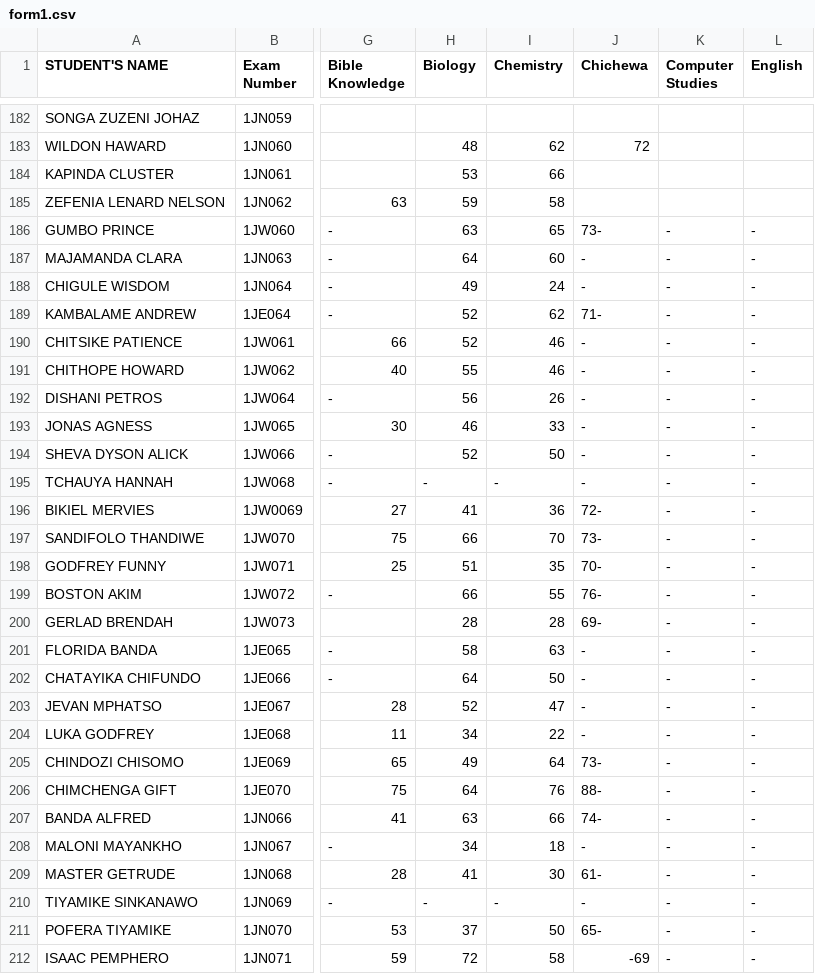
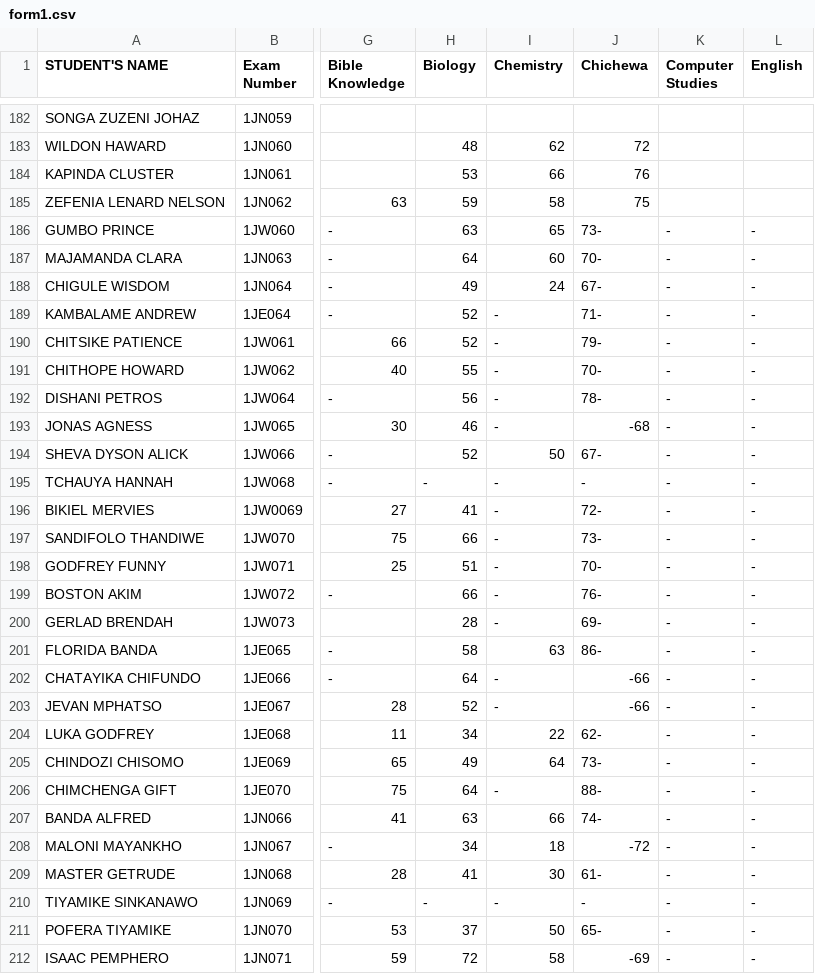
Before and after one commit to enitac/n, a CSV file: form1.csv, drawn as a sheet; only a part is shown, gaps mark what is left out; the diff covers the shown part only; the diff names each change by its address in the sheet, - before the commit and + after, or states it on an @@ line.

Commit message:
Update: form1 - Chichewa (4/22/2026, 10:35:13 AM)

```diff
--- a/form1.csv
+++ b/form1.csv
-J184 (Chichewa): (empty)
+J184 (Chichewa): 76
-J185 (Chichewa): (empty)
+J185 (Chichewa): 75
-J187 (Chichewa): -
+J187 (Chichewa): 70-
-J188 (Chichewa): -
+J188 (Chichewa): 67-
-I189 (Chemistry): 62
+I189 (Chemistry): -
-I190:I191 (Chemistry): 46
+I190:I191 (Chemistry): -
-J190 (Chichewa): -
+J190 (Chichewa): 79-
-J191 (Chichewa): -
+J191 (Chichewa): 70-
-I192 (Chemistry): 26
+I192 (Chemistry): -
-J192 (Chichewa): -
+J192 (Chichewa): 78-
-I193 (Chemistry): 33
+I193 (Chemistry): -
-J193 (Chichewa): -
+J193 (Chichewa): -68
-J194 (Chichewa): -
+J194 (Chichewa): 67-
-I196 (Chemistry): 36
+I196 (Chemistry): -
-I197 (Chemistry): 70
+I197 (Chemistry): -
-I198 (Chemistry): 35
+I198 (Chemistry): -
-I199 (Chemistry): 55
+I199 (Chemistry): -
-I200 (Chemistry): 28
+I200 (Chemistry): -
-J201 (Chichewa): -
+J201 (Chichewa): 86-
-I202 (Chemistry): 50
+I202 (Chemistry): -
-J202:J203 (Chichewa): -
+J202:J203 (Chichewa): -66
-I203 (Chemistry): 47
+I203 (Chemistry): -
-J204 (Chichewa): -
+J204 (Chichewa): 62-
-I206 (Chemistry): 76
+I206 (Chemistry): -
-J208 (Chichewa): -
+J208 (Chichewa): -72
```
Also changed, not shown: 98 edited cells elsewhere in this file.
